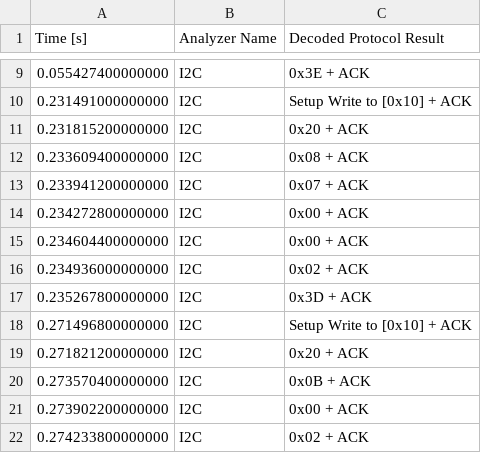
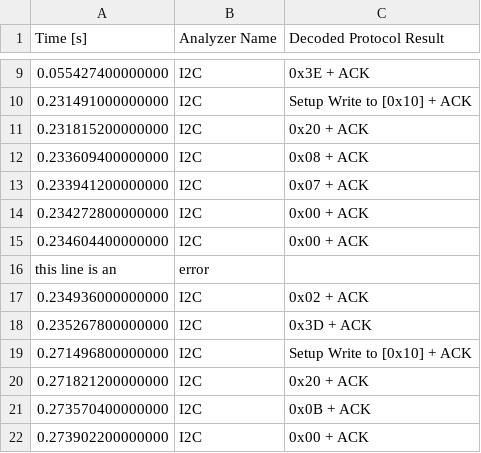
Before and after one commit to JohannCahier/GeniESP32-of-the-Lamp, a CSV file: retro/example1.jon.csv, drawn as a sheet; only a part is shown, gaps mark what is left out; the shorter side is filled out with more unchanged rows; the diff names each change by its address in the sheet, - before the commit and + after, or states it on an @@ line.

Commit message:
Add an error test case in example1

```diff
--- a/retro/example1.jon.csv
+++ b/retro/example1.jon.csv
+row 16: this line is an | error
```
